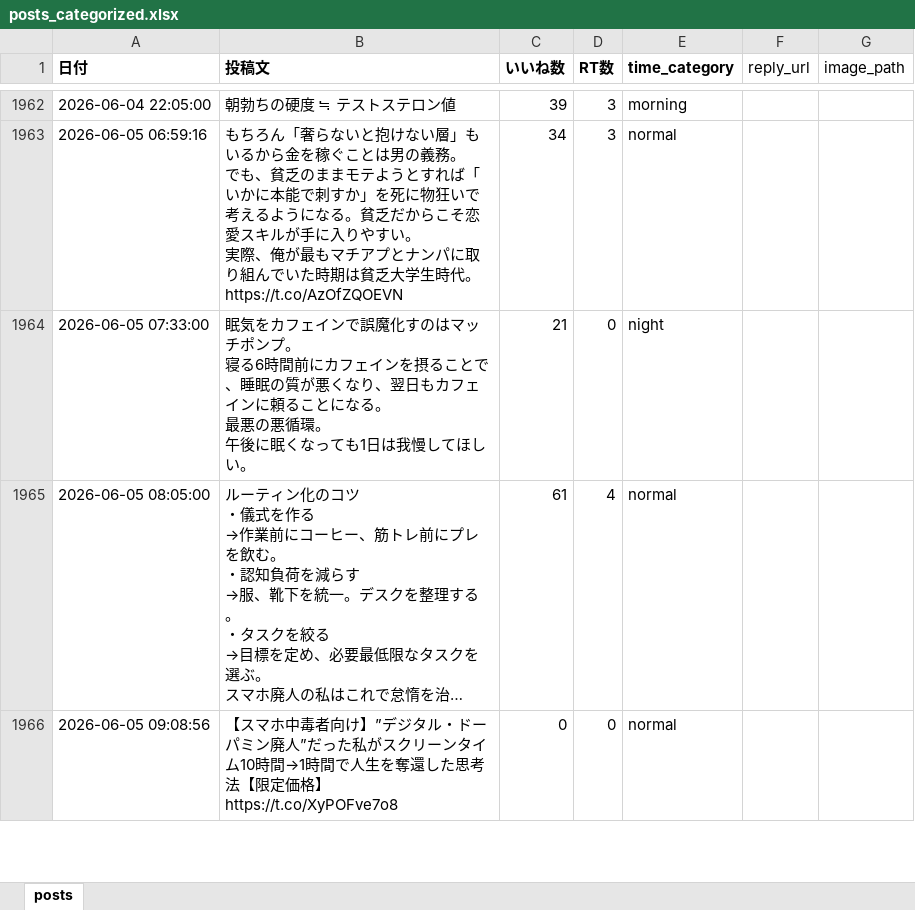
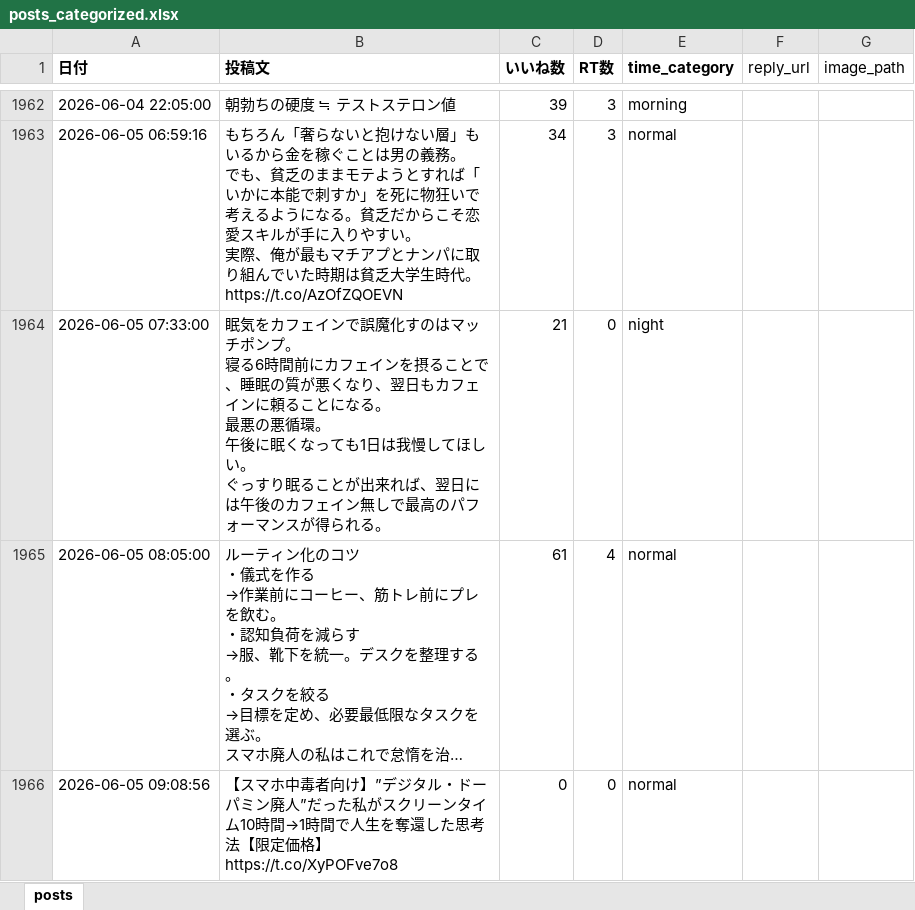
Before and after one commit to kotablog23-hub/sigma-auto-post, an Excel workbook: x_posts/posts_categorized.xlsx, sheet posts, drawn as a sheet; only a part is shown, gaps mark what is left out; long unchanged cells end in …; values as stored, in another font and other column widths than the file's, no borders; ↵ is a line break in a cell; the diff names each change by its address in the sheet, - before the commit and + after, or states it on an @@ line.

Commit message:
fix: 1964行目のカフェインポストを全文に修正

```diff
--- a/x_posts/posts_categorized.xlsx (sheet posts)
+++ b/x_posts/posts_categorized.xlsx (sheet posts)
-B1964 (投稿文): …ほしい。
+B1964 (投稿文): …ほしい。 ↵ ぐっすり眠ることが出来れば、翌日には午後のカフェイン無しで最高のパフォーマンスが得られる。
```
